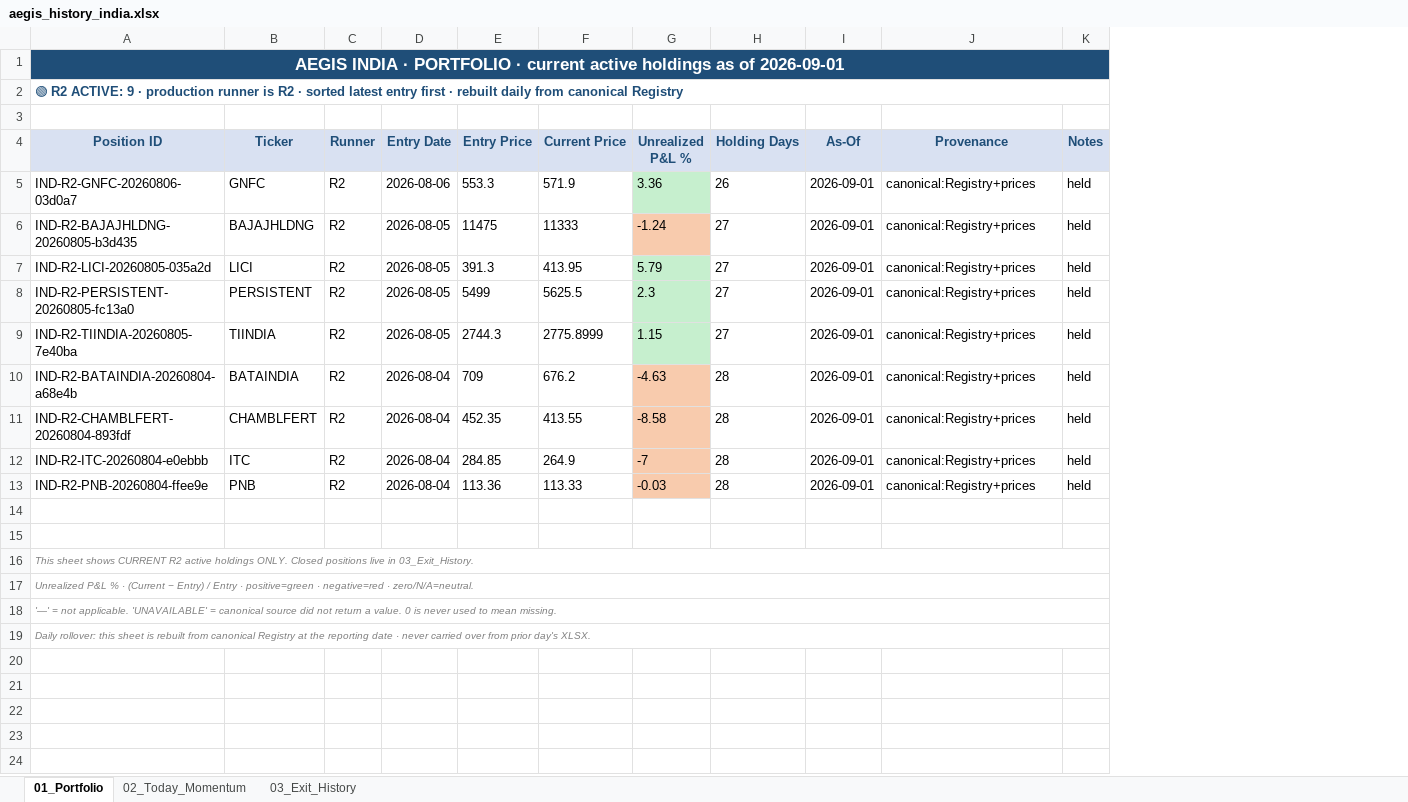
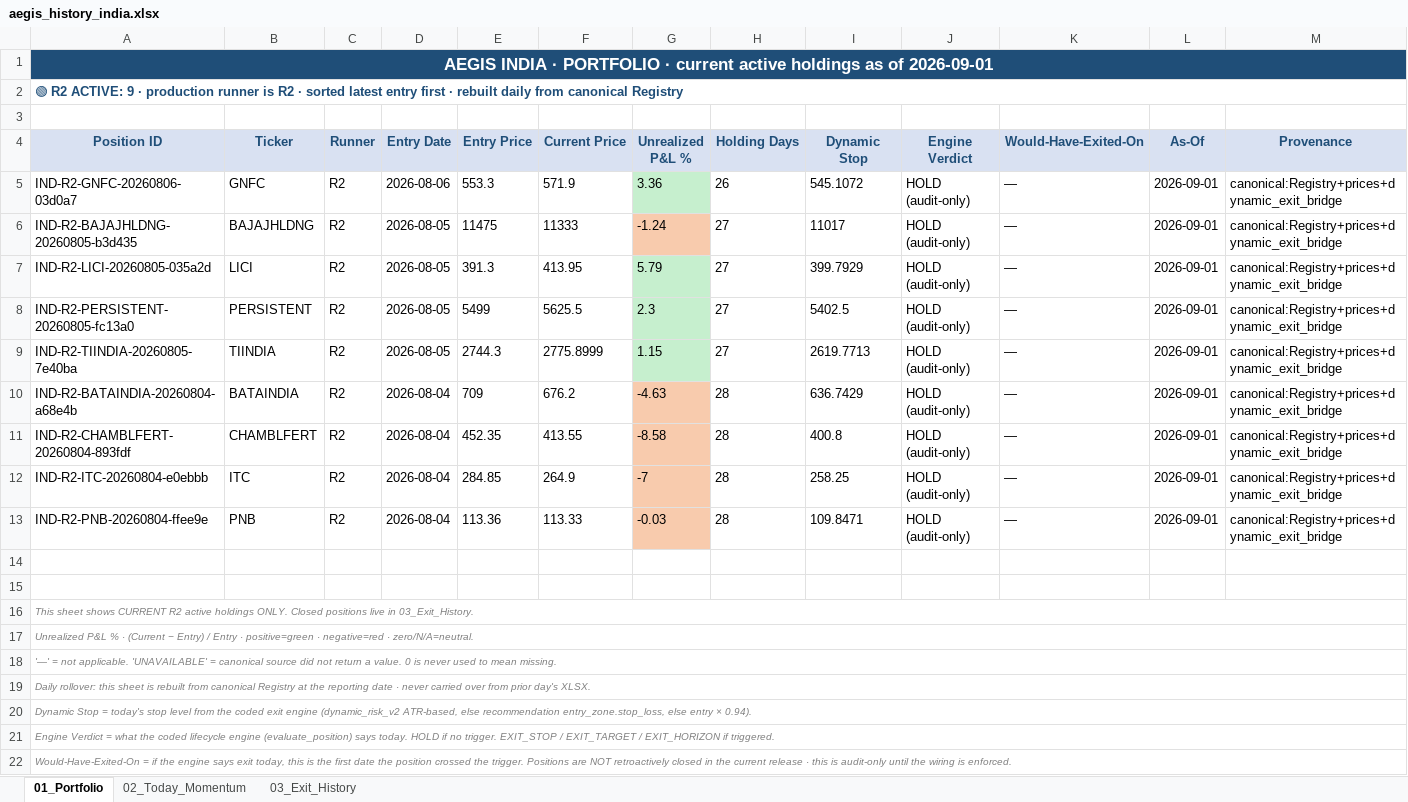
Before and after one commit to gujja330/NexaQuant, an Excel workbook: reports/telegram/aegis_history_india.xlsx, sheet 01_Portfolio, drawn as a sheet; values as stored, in another font and other column widths than the file's, no borders; removed rows and columns are numbered as before the commit, all else as after; the diff names each change by its address in the sheet, - before the commit and + after, or states it on an @@ line.

```diff
--- a/reports/telegram/aegis_history_india.xlsx (sheet 01_Portfolio)
+++ b/reports/telegram/aegis_history_india.xlsx (sheet 01_Portfolio)
+column I (Dynamic Stop), rows 5-13: 545.1072 | 11017 | 399.7929 | 5402.5 | 2619.7713 | 636.7429 | 400.8 | 258.25 | 109.8471
+column J (Engine Verdict), rows 5-13: all HOLD (audit-only)
+column K (Would-Have-Exited-On), rows 5-13: all —
-column K (Notes), rows 5-13: all held
-M5:M13 (Provenance): canonical:Registry+prices
+M5:M13 (Provenance): canonical:Registry+prices+dynamic_exit_bridge
+row 20: Dynamic Stop = today's stop level from the coded exit engine (dynamic_risk_v2 ATR-based, else recommendation entry_zone.stop_loss, else entry × 0.94).
+row 21: Engine Verdict = what the coded lifecycle engine (evaluate_position) says today. HOLD if no trigger. EXIT_STOP / EXIT_TARGET / EXIT_HORIZON if triggered.
+row 22: Would-Have-Exited-On = if the engine says exit today, this is the first date the position crossed the trigger. Positions are NOT retroactively closed in the current release · this is audit-only until the wiring is enforced.
```
Also changed, not shown: reports/telegram/aegis_history_usa.xlsx, reports/telegram/aegis_india_2026-09-01.xlsx, 29 other files.
